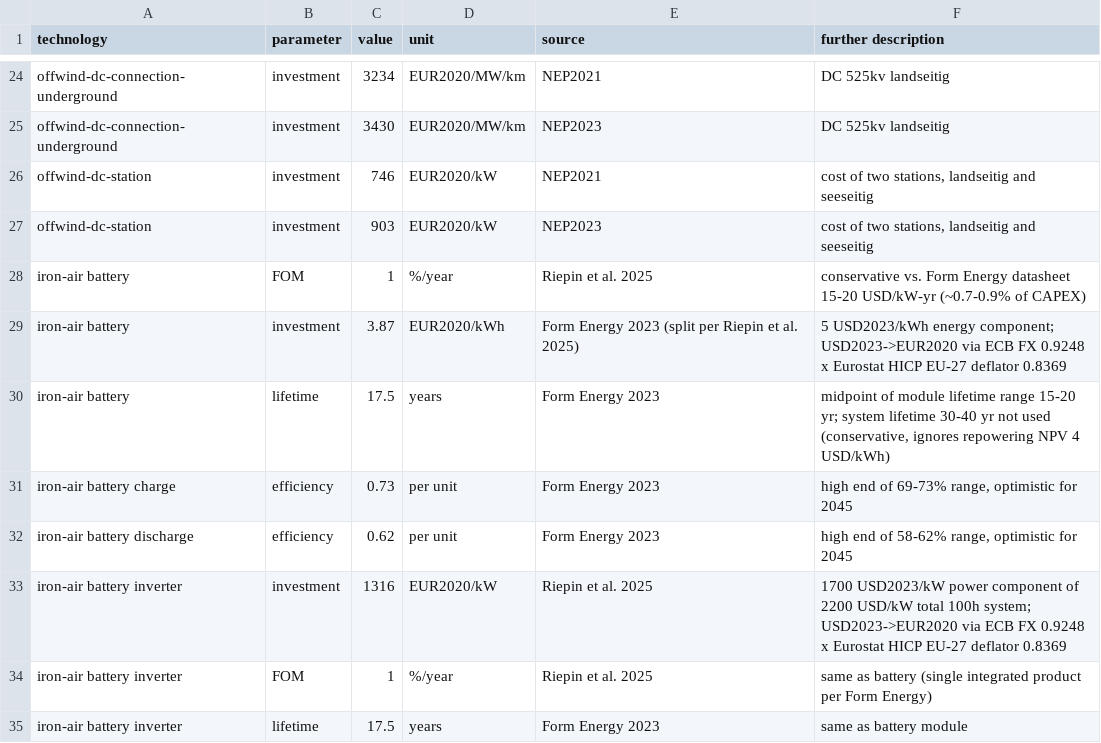
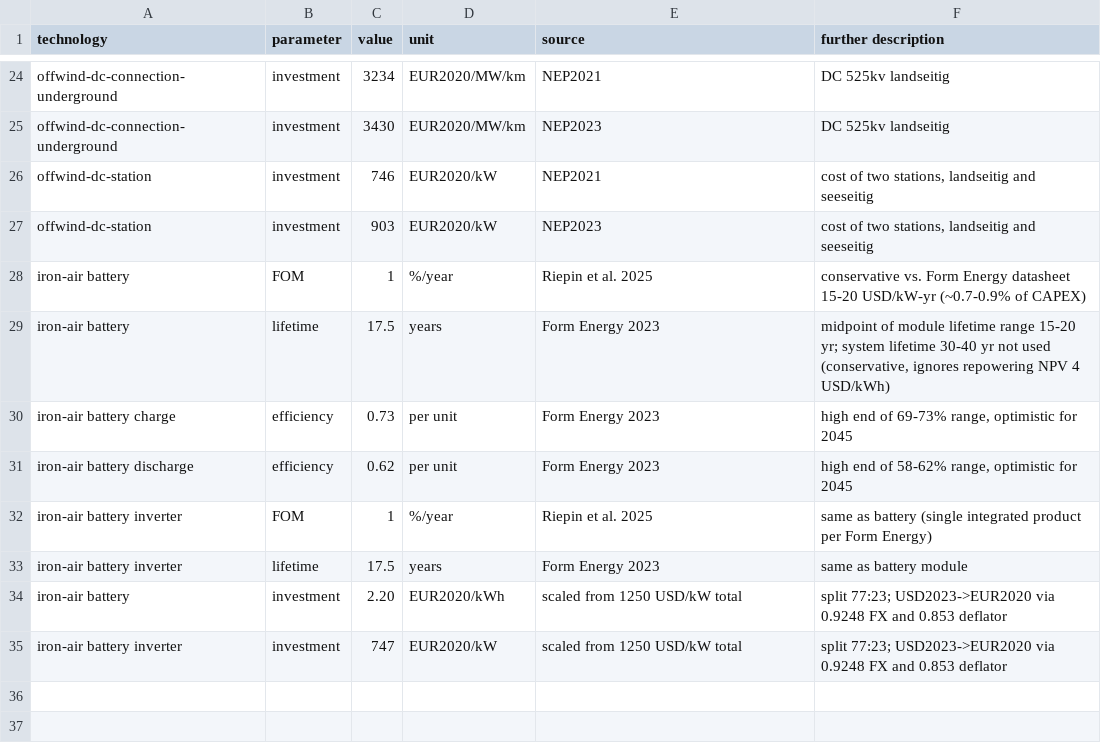
Before and after one commit to JulianGeis/pypsa-de-flex, a CSV file: ariadne-data/costs_2045-modifications.csv, drawn as a sheet; only a part is shown, gaps mark what is left out; removed rows and columns are numbered as before the commit, all else as after; the diff names each change by its address in the sheet, - before the commit and + after, or states it on an @@ line.

Commit message:
use Iegors P/E ratio duration fix ;update to 1500 and 1250$_2023/kW cost assumptions for iron-air in 2035 and 2045; add cutout for DLR

```diff
--- a/ariadne-data/costs_2045-modifications.csv
+++ b/ariadne-data/costs_2045-modifications.csv
-row 29: iron-air battery | investment | 3.87 | EUR2020/kWh | Form Energy 2023 (split per Riepin et al. 2025) | 5 USD2023/kWh energy component; USD2023->EUR2020 via ECB FX 0.9248 x Eurostat HICP EU-27 deflator 0.8369
-row 33: iron-air battery inverter | investment | 1316 | EUR2020/kW | Riepin et al. 2025 | 1700 USD2023/kW power component of 2200 USD/kW total 100h system; USD2023->EUR2020 via ECB FX 0.9248 x Eurostat HICP EU-27 deflator 0.8369
+row 34: iron-air battery | investment | 2.20 | EUR2020/kWh | scaled from 1250 USD/kW total | split 77:23; USD2023->EUR2020 via 0.9248 FX and 0.853 deflator
+row 35: iron-air battery inverter | investment | 747 | EUR2020/kW | scaled from 1250 USD/kW total | split 77:23; USD2023->EUR2020 via 0.9248 FX and 0.853 deflator
```
Also changed, not shown: ariadne-data/costs_2035-modifications.csv, 2 other files.
